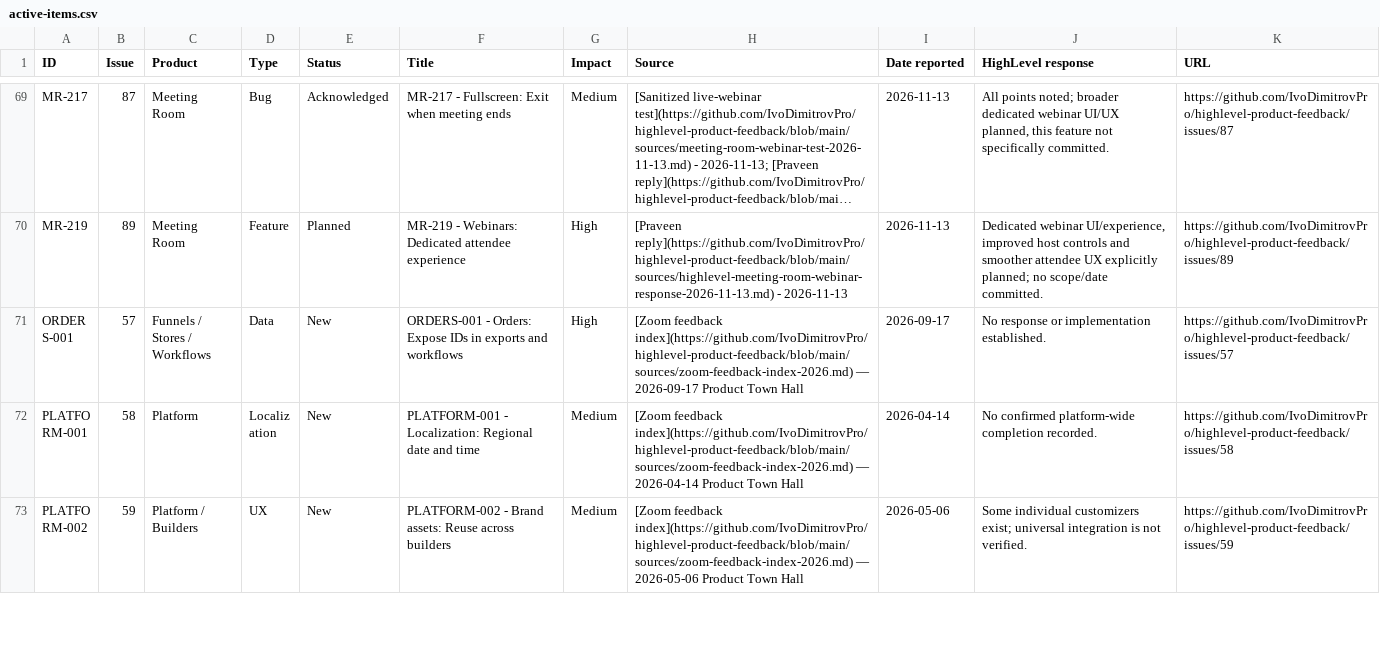
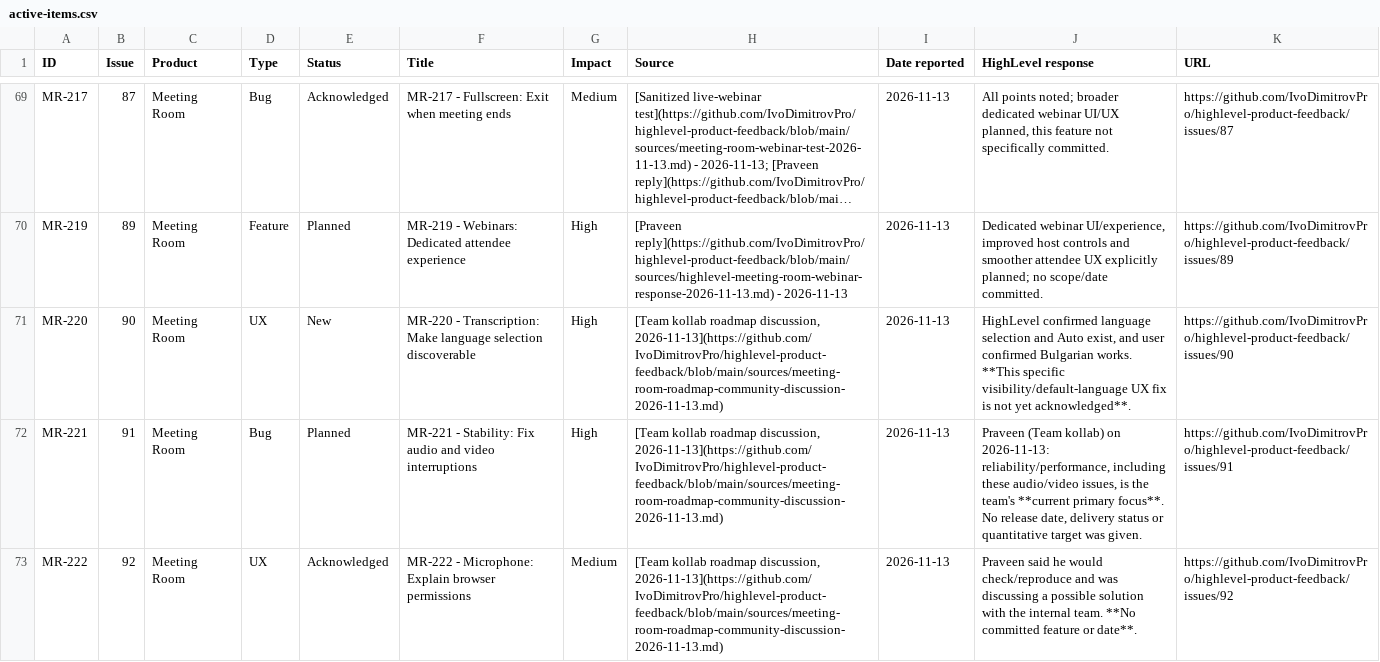
Before and after one commit to IvoDimitrovPro/highlevel-product-feedback, a CSV file: active-items.csv, drawn as a sheet; only a part is shown, gaps mark what is left out; the shorter side is filled out with more unchanged rows; long unchanged cells end in …; the diff covers the shown part only.

```diff
--- a/active-items.csv
+++ b/active-items.csv
@@ -70 +70,4 @@
 "MR-219","89","Meeting Room","Feature","Planned","MR-219 - Webinars: Dedicated attendee experience","High","[Praveen reply](https://github.com/IvoDimitrovPro/highlevel-product-feedback/blob/main/sources/highlevel-meeting-room-webinar-response-2026-11-13.md) - 2026-11-13","2026-11-13","Dedicated webinar UI/experience, improved host controls and smoother attendee UX explicitly planned; no scope/date committed.","https://github.com/IvoDimitrovPro/highlevel-product-feedback/issues/89"
+"MR-220","90","Meeting Room","UX","New","MR-220 - Transcription: Make language selection discoverable","High","[Team kollab roadmap discussion, 2026-11-13](https://github.com/IvoDimitrovPro/highlevel-product-feedback/blob/main/sources/meeting-room-roadmap-community-discussion-2026-11-13.md)","2026-11-13","HighLevel confirmed language selection and Auto exist, and user confirmed Bulgarian works. **This specific visibility/default-language UX fix is not yet acknowledged**.","https://github.com/IvoDimitrovPro/highlevel-product-feedback/issues/90"
+"MR-221","91","Meeting Room","Bug","Planned","MR-221 - Stability: Fix audio and video interruptions","High","[Team kollab roadmap discussion, 2026-11-13](https://github.com/IvoDimitrovPro/highlevel-product-feedback/blob/main/sources/meeting-room-roadmap-community-discussion-2026-11-13.md)","2026-11-13","Praveen (Team kollab) on 2026-11-13: reliability/performance, including these audio/video issues, is the team's **current primary focus**. No release date, delivery status or quantitative target was given.","https://github.com/IvoDimitrovPro/highlevel-product-feedback/issues/91"
+"MR-222","92","Meeting Room","UX","Acknowledged","MR-222 - Microphone: Explain browser permissions","Medium","[Team kollab roadmap discussion, 2026-11-13](https://github.com/IvoDimitrovPro/highlevel-product-feedback/blob/main/sources/meeting-room-roadmap-community-discussion-2026-11-13.md)","2026-11-13","Praveen said he would check/reproduce and was discussing a possible solution with the internal team. **No committed feature or date**.","https://github.com/IvoDimitrovPro/highlevel-product-feedback/issues/92"
```
Also changed, not shown: 3 added rows and 2 edited cells elsewhere in this file, github-issues-index.csv, 21 other files.
